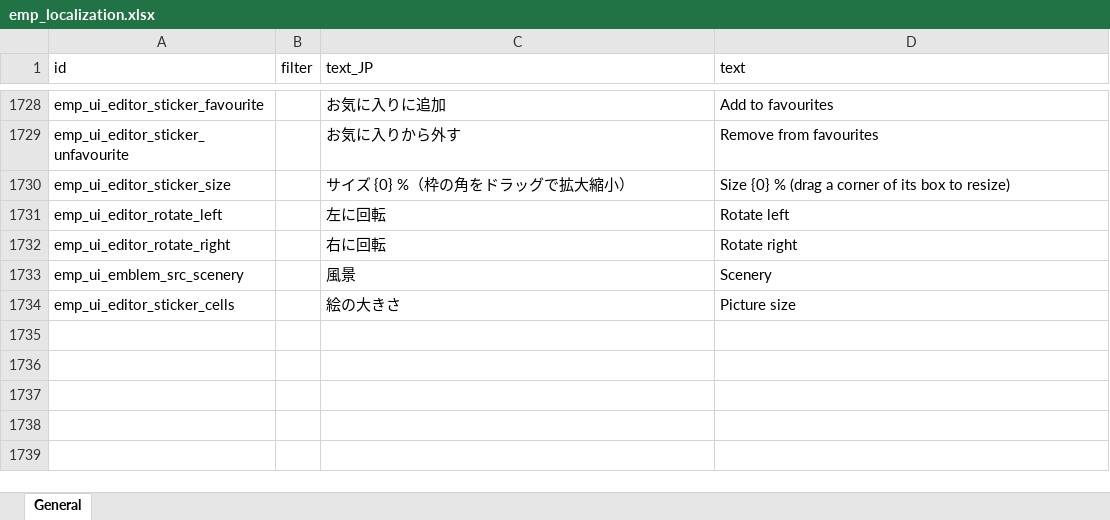
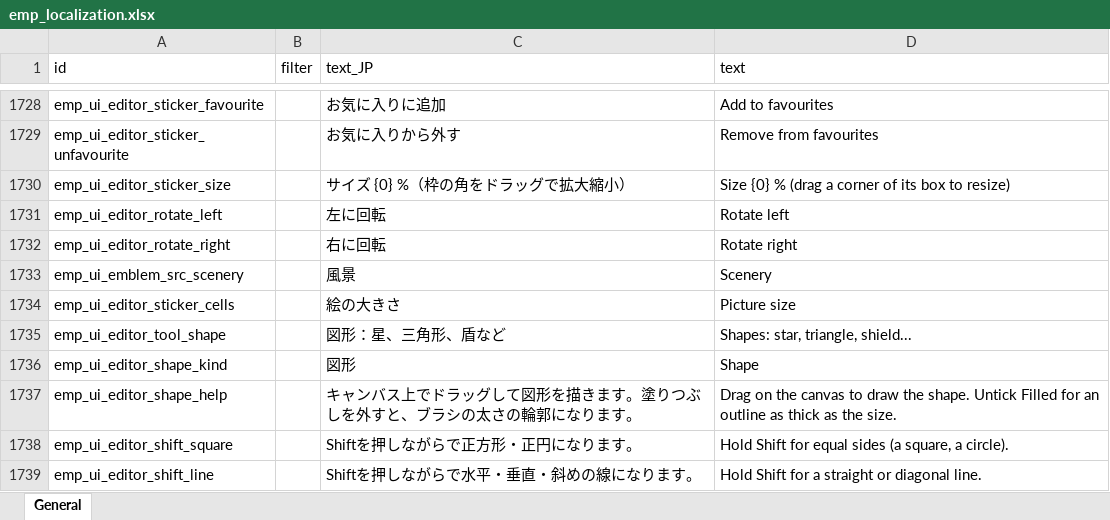
Before and after one commit to ElinTogether/ElinTogether, an Excel workbook: package/LangMod/EN/emp_localization.xlsx, sheet General, drawn as a sheet; only a part is shown, gaps mark what is left out; values as stored, in another font and other column widths than the file's, no borders; the diff names each change by its address in the sheet, - before the commit and + after, or states it on an @@ line.

```diff
--- a/package/LangMod/EN/emp_localization.xlsx (sheet General)
+++ b/package/LangMod/EN/emp_localization.xlsx (sheet General)
+row 1735: emp_ui_editor_tool_shape |  | 図形：星、三角形、盾など | Shapes: star, triangle, shield...
+row 1736: emp_ui_editor_shape_kind |  | 図形 | Shape
+row 1737: emp_ui_editor_shape_help |  | キャンバス上でドラッグして図形を描きます。塗りつぶしを外すと、ブラシの太さの輪郭になります。 | Drag on the canvas to draw the shape. Untick Filled for an outline as thick as the size.
+row 1738: emp_ui_editor_shift_square |  | Shiftを押しながらで正方形・正円になります。 | Hold Shift for equal sides (a square, a circle).
+row 1739: emp_ui_editor_shift_line |  | Shiftを押しながらで水平・垂直・斜めの線になります。 | Hold Shift for a straight or diagonal line.
```
Also changed, not shown: 4 other files.
